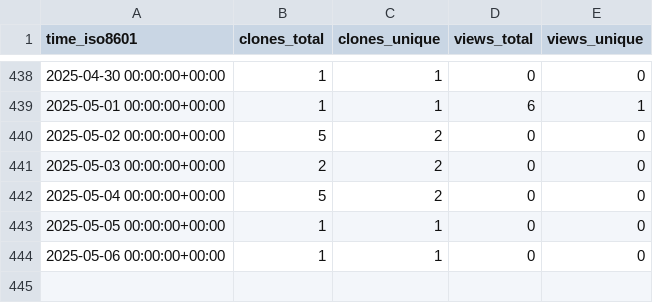
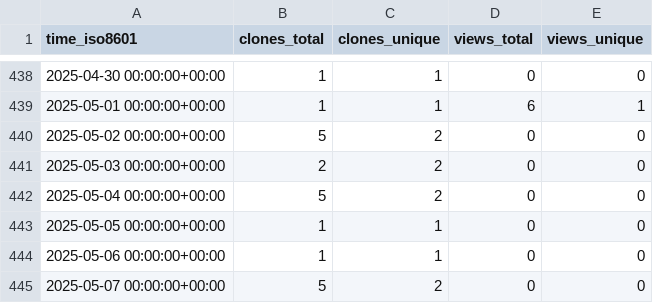
Before and after one commit to tobbie/c-sharp-algorithms, a CSV file: tobbie/c-sharp-algorithms/ghrs-data/views_clones_aggregate.csv, drawn as a sheet; only a part is shown, gaps mark what is left out.

```diff
--- a/tobbie/c-sharp-algorithms/ghrs-data/views_clones_aggregate.csv
+++ b/tobbie/c-sharp-algorithms/ghrs-data/views_clones_aggregate.csv
@@ -444 +444,2 @@ time_iso8601,clones_total,clones_unique,views_total,views_unique
 2025-05-06 00:00:00+00:00,1,1,0,0
+2025-05-07 00:00:00+00:00,5,2,0,0
```
Also changed, not shown: 1 other file.
